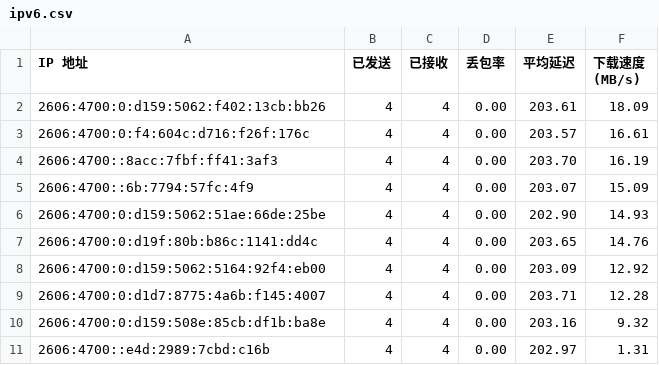
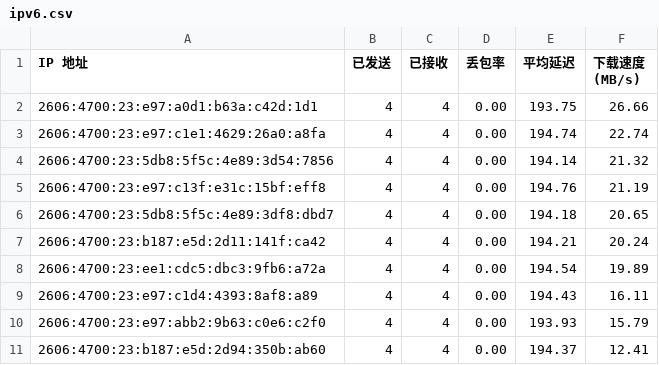
Before and after one commit to yuntinkn06/IPDB, a CSV file: BestCF/ipv6.csv, drawn as a sheet.

Commit message:
Update BestCF/ipv6.csv - 2026-04-29 13:07:15

```diff
--- a/BestCF/ipv6.csv
+++ b/BestCF/ipv6.csv
@@ -1,11 +1,11 @@
 IP 地址,已发送,已接收,丢包率,平均延迟,下载速度 (MB/s)
-2606:4700:0:d159:5062:f402:13cb:bb26,4,4,0.00,203.61,18.09
-2606:4700:0:f4:604c:d716:f26f:176c,4,4,0.00,203.57,16.61
-2606:4700::8acc:7fbf:ff41:3af3,4,4,0.00,203.70,16.19
-2606:4700::6b:7794:57fc:4f9,4,4,0.00,203.07,15.09
-2606:4700:0:d159:5062:51ae:66de:25be,4,4,0.00,202.90,14.93
-2606:4700:0:d19f:80b:b86c:1141:dd4c,4,4,0.00,203.65,14.76
-2606:4700:0:d159:5062:5164:92f4:eb00,4,4,0.00,203.09,12.92
-2606:4700:0:d1d7:8775:4a6b:f145:4007,4,4,0.00,203.71,12.28
-2606:4700:0:d159:508e:85cb:df1b:ba8e,4,4,0.00,203.16,9.32
-2606:4700::e4d:2989:7cbd:c16b,4,4,0.00,202.97,1.31
+2606:4700:23:e97:a0d1:b63a:c42d:1d1,4,4,0.00,193.75,26.66
+2606:4700:23:e97:c1e1:4629:26a0:a8fa,4,4,0.00,194.74,22.74
+2606:4700:23:5db8:5f5c:4e89:3d54:7856,4,4,0.00,194.14,21.32
+2606:4700:23:e97:c13f:e31c:15bf:eff8,4,4,0.00,194.76,21.19
+2606:4700:23:5db8:5f5c:4e89:3df8:dbd7,4,4,0.00,194.18,20.65
+2606:4700:23:b187:e5d:2d11:141f:ca42,4,4,0.00,194.21,20.24
+2606:4700:23:ee1:cdc5:dbc3:9fb6:a72a,4,4,0.00,194.54,19.89
+2606:4700:23:e97:c1d4:4393:8af8:a89,4,4,0.00,194.43,16.11
+2606:4700:23:e97:abb2:9b63:c0e6:c2f0,4,4,0.00,193.93,15.79
+2606:4700:23:b187:e5d:2d94:350b:ab60,4,4,0.00,194.37,12.41
```
